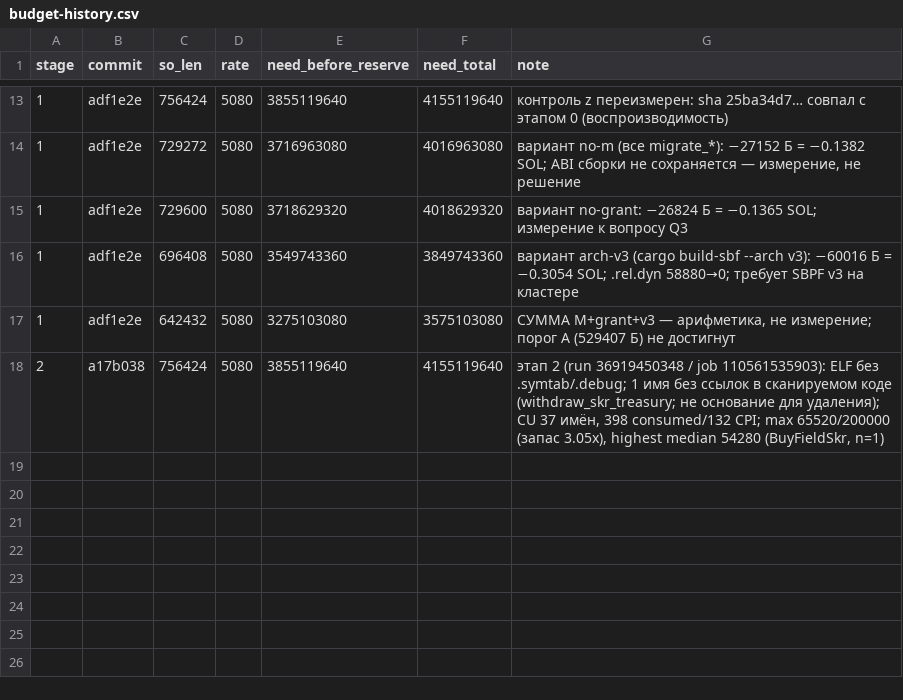
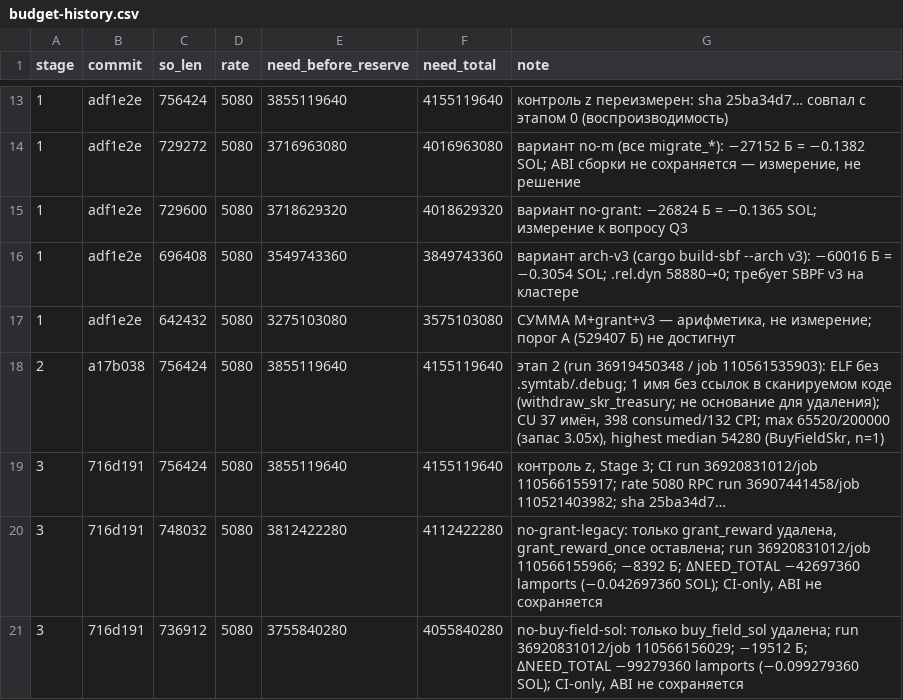
Before and after one commit to Leo88q/ares1, a CSV file: reports/rent-audit/budget-history.csv, drawn as a sheet; only a part is shown, gaps mark what is left out; the diff names each change by its address in the sheet, - before the commit and + after, or states it on an @@ line.

Commit message:
docs(rent-audit): close stage 3 with isolated size results
Co-authored-by: arena-agent <297053741+arena-agent@users.noreply.github.com>

```diff
--- a/reports/rent-audit/budget-history.csv
+++ b/reports/rent-audit/budget-history.csv
+row 19: 3 | 716d191 | 756424 | 5080 | 3855119640 | 4155119640 | контроль z, Stage 3; CI run 36920831012/job 110566155917; rate 5080 RPC run 36907441458/job 110521403982; sha 25ba34d7…
+row 20: 3 | 716d191 | 748032 | 5080 | 3812422280 | 4112422280 | no-grant-legacy: только grant_reward удалена, grant_reward_once оставлена; run 36920831012/job 110566155966; −8392 Б; ΔNEED_TOTAL −42697360 lamports (−0.042697360 SOL); CI-only, ABI не сохраняется
+row 21: 3 | 716d191 | 736912 | 5080 | 3755840280 | 4055840280 | no-buy-field-sol: только buy_field_sol удалена; run 36920831012/job 110566156029; −19512 Б; ΔNEED_TOTAL −99279360 lamports (−0.099279360 SOL); CI-only, ABI не сохраняется
```
Also changed, not shown: 2 other files.
